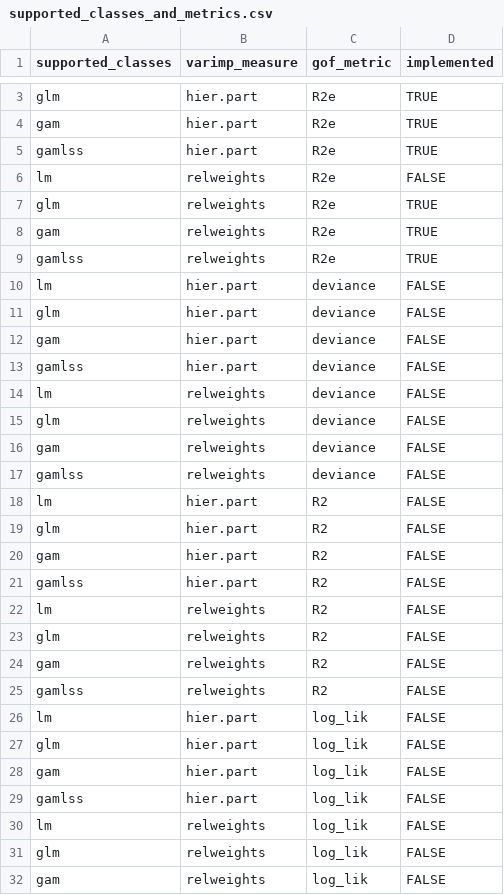
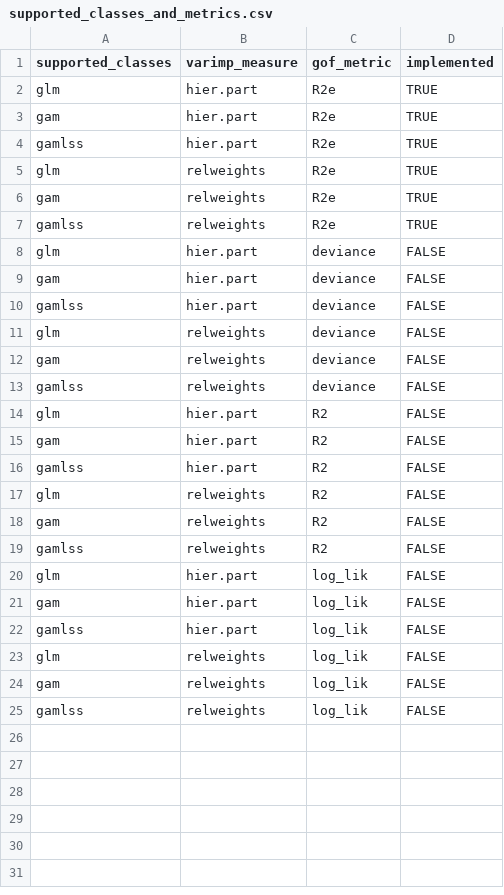
Before and after one commit to Stan125/vibe, a CSV file: inst/extdata/supported_classes_and_metrics.csv, drawn as a sheet; only a part is shown, gaps mark what is left out; the shorter side is filled out with more unchanged rows; the diff covers the shown part only.

```diff
--- a/inst/extdata/supported_classes_and_metrics.csv
+++ b/inst/extdata/supported_classes_and_metrics.csv
@@ -5,3 +4,2 @@ gam,hier.part,R2e,TRUE
 gamlss,hier.part,R2e,TRUE
-lm,relweights,R2e,FALSE
 glm,relweights,R2e,TRUE
@@ -9,3 +7,2 @@ gam,relweights,R2e,TRUE
 gamlss,relweights,R2e,TRUE
-lm,hier.part,deviance,FALSE
 glm,hier.part,deviance,FALSE
@@ -13,3 +10,2 @@ gam,hier.part,deviance,FALSE
 gamlss,hier.part,deviance,FALSE
-lm,relweights,deviance,FALSE
 glm,relweights,deviance,FALSE
@@ -17,3 +13,2 @@ gam,relweights,deviance,FALSE
 gamlss,relweights,deviance,FALSE
-lm,hier.part,R2,FALSE
 glm,hier.part,R2,FALSE
@@ -21,3 +16,2 @@ gam,hier.part,R2,FALSE
 gamlss,hier.part,R2,FALSE
-lm,relweights,R2,FALSE
 glm,relweights,R2,FALSE
@@ -25,3 +19,2 @@ gam,relweights,R2,FALSE
 gamlss,relweights,R2,FALSE
-lm,hier.part,log_lik,FALSE
 glm,hier.part,log_lik,FALSE
@@ -29,3 +22,2 @@ gam,hier.part,log_lik,FALSE
 gamlss,hier.part,log_lik,FALSE
-lm,relweights,log_lik,FALSE
 glm,relweights,log_lik,FALSE
```
Also changed, not shown: 1 removed row elsewhere in this file, 2 other files.
